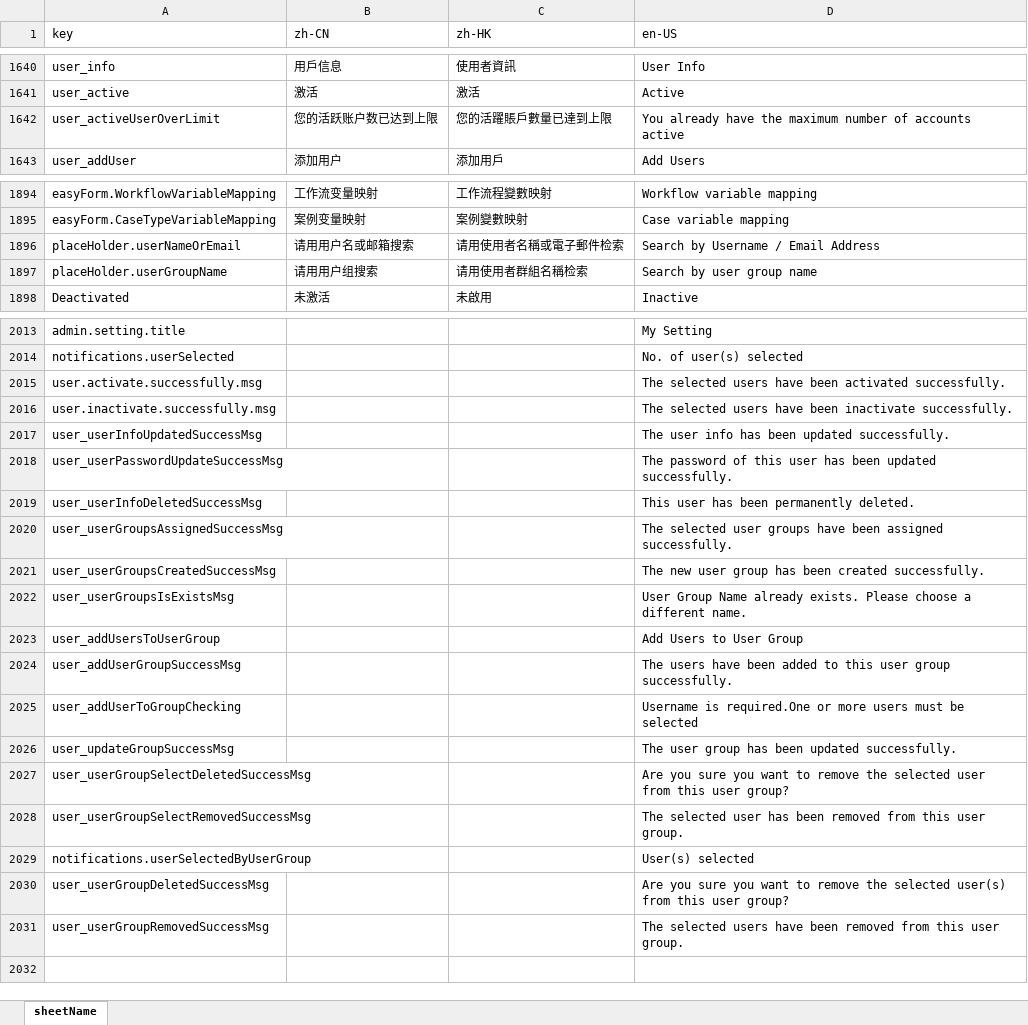
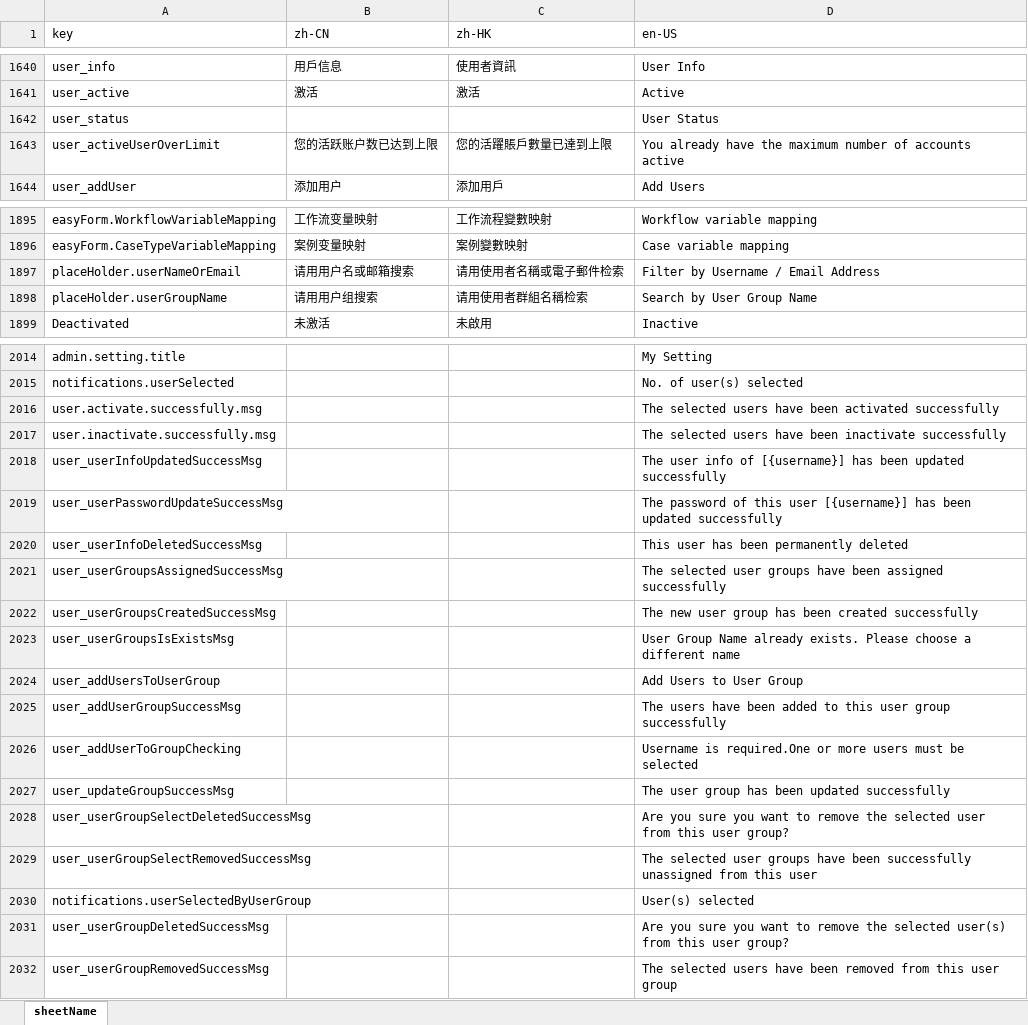
Before and after one commit to hktuto/docpal-v4, an Excel workbook: libraries/deployment/client.xlsx, sheet sheetName, drawn as a sheet; only a part is shown, gaps mark what is left out; values as stored, in another font and other column widths than the file's, no borders; addresses are those after the commit; the diff covers the shown part only; the diff names each change by its address in the sheet, - before the commit and + after, or states it on an @@ line.

```diff
--- a/libraries/deployment/client.xlsx (sheet sheetName)
+++ b/libraries/deployment/client.xlsx (sheet sheetName)
+row 1642: user_status |  |  | User Status
-D1897 (en-US): Search by Username / Email Address
+D1897 (en-US): Filter by Username / Email Address
-D1898 (en-US): Search by user group name
+D1898 (en-US): Search by User Group Name
-D2016 (en-US): …been activated successfully.
+D2016 (en-US): …been activated successfully
-D2017 (en-US): …been inactivate successfully.
+D2017 (en-US): …been inactivate successfully
-D2018 (en-US): …user info has been updated successfully.
+D2018 (en-US): …user info of [{username}] has been updated successfully
-D2019 (en-US): …this user has been updated successfully.
+D2019 (en-US): …this user [{username}] has been updated successfully
-D2020 (en-US): This user has been permanently deleted.
+D2020 (en-US): This user has been permanently deleted
-D2021 (en-US): …been assigned successfully.
+D2021 (en-US): …been assigned successfully
-D2022 (en-US): …been created successfully.
+D2022 (en-US): …been created successfully
-D2023 (en-US): …a different name.
+D2023 (en-US): …a different name
-D2025 (en-US): …user group successfully.
+D2025 (en-US): …user group successfully
-D2027 (en-US): The user group has been updated successfully.
+D2027 (en-US): The user group has been updated successfully
-D2029 (en-US): …selected user has been removed from this user group.
+D2029 (en-US): …selected user groups have been successfully unassigned from this user
-D2032 (en-US): …this user group.
+D2032 (en-US): …this user group
```
Also changed, not shown: 7 edited cells elsewhere in this sheet, 7 other files.
